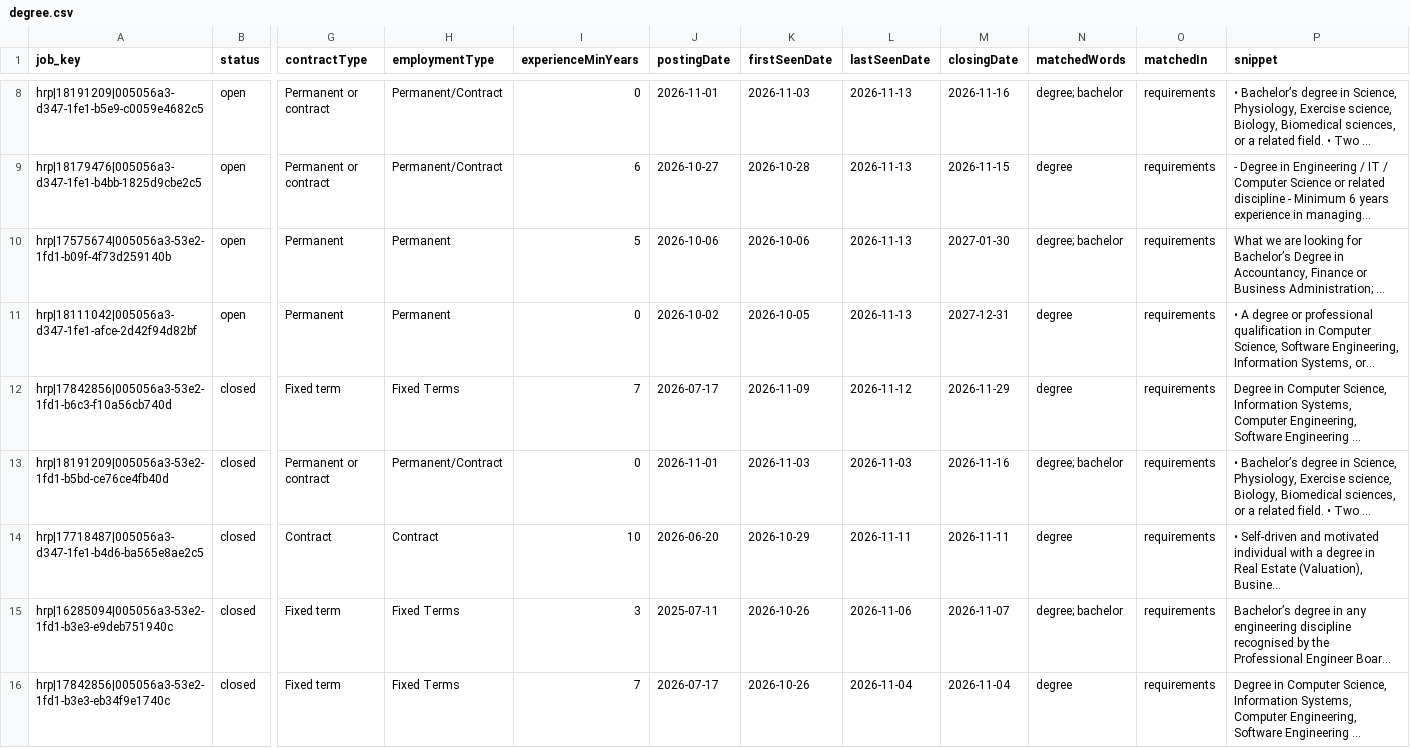
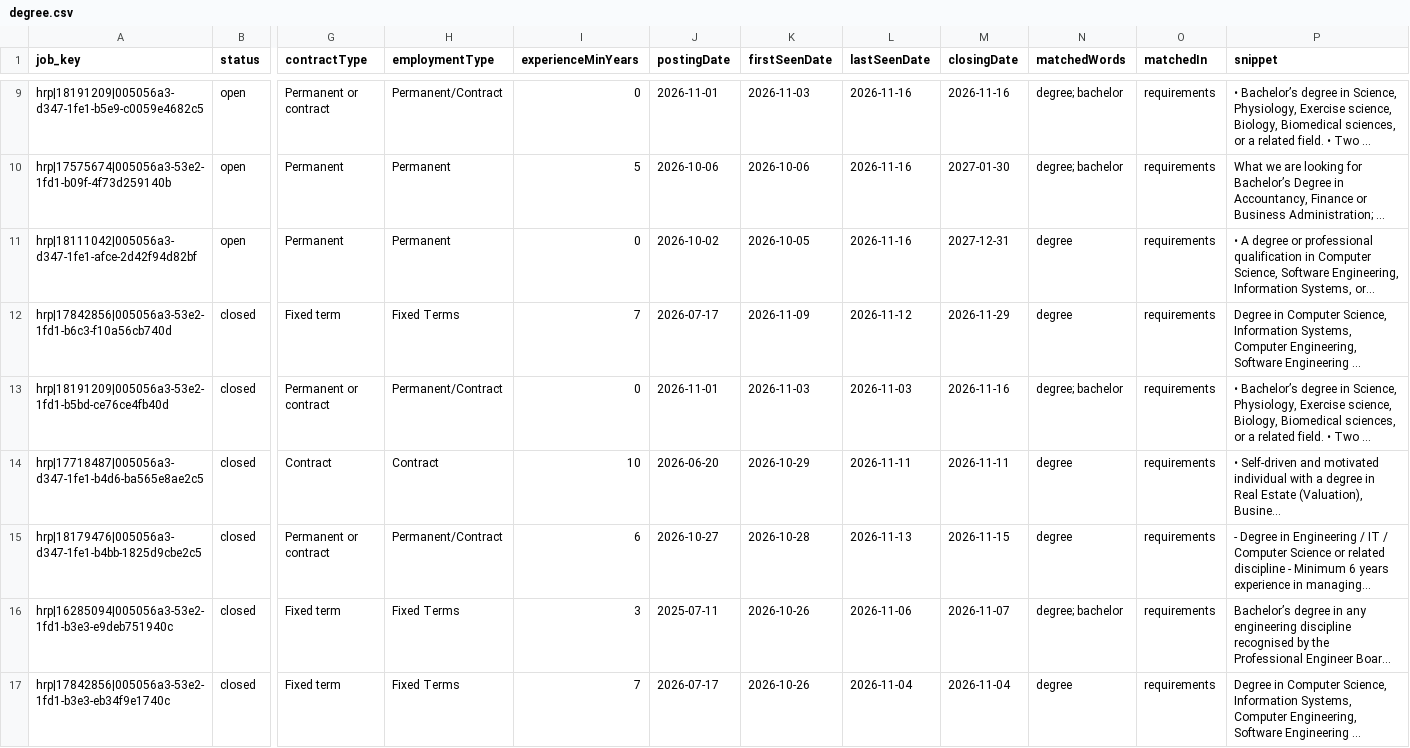
Before and after one commit to GPFO-WPD/CareersGov-ProcurementDashboard, a CSV file: docs/data/keywords/degree.csv, drawn as a sheet; only a part is shown, gaps mark what is left out; long unchanged cells end in …; removed rows and columns are numbered as before the commit, all else as after; rows hold the shown columns only; the diff covers the shown part only; the diff names each change by its address in the sheet, - before the commit and + after, or states it on an @@ line.

```diff
--- a/docs/data/keywords/degree.csv
+++ b/docs/data/keywords/degree.csv
-L9 (lastSeenDate): 2026-11-13
+L9 (lastSeenDate): 2026-11-16
-row 9: hrp|18179476|005056a3-d347-1fe1-b4bb-1825d9cbe2c5 | open | Permanent or contract | Permanent/Contract | 6 | 2026-10-27 | 2026-10-28 | 2026-11-13 | 2026-11-15 | degree | requirements | - Degree in Engineering / IT / Computer Science or related discipline - Minimum 6 years experience in managing…
-L10:L11 (lastSeenDate): 2026-11-13
+L10:L11 (lastSeenDate): 2026-11-16
+row 15: hrp|18179476|005056a3-d347-1fe1-b4bb-1825d9cbe2c5 | closed | Permanent or contract | Permanent/Contract | 6 | 2026-10-27 | 2026-10-28 | 2026-11-13 | 2026-11-15 | degree | requirements | - Degree in Engineering / IT / Computer Science or related discipline - Minimum 6 years experience in managing…
```
Also changed, not shown: 1 added row and 6 edited cells elsewhere in this file, docs/data/experience/0-years.csv, docs/data/experience/5-7-years.csv, 30 other files.
